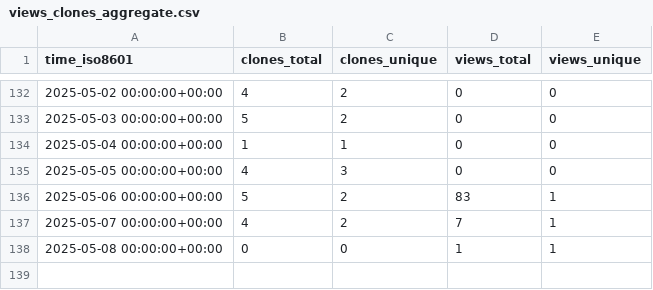
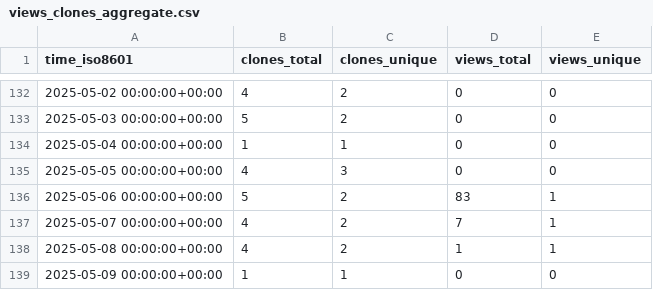
Before and after one commit to cubicleguy/ess_iio, a CSV file: cubicleguy/ess_iio/ghrs-data/views_clones_aggregate.csv, drawn as a sheet; only a part is shown, gaps mark what is left out.

```diff
--- a/cubicleguy/ess_iio/ghrs-data/views_clones_aggregate.csv
+++ b/cubicleguy/ess_iio/ghrs-data/views_clones_aggregate.csv
@@ -137,2 +137,3 @@ time_iso8601,clones_total,clones_unique,views_total,views_unique
 2025-05-07 00:00:00+00:00,4,2,7,1
-2025-05-08 00:00:00+00:00,0,0,1,1
+2025-05-08 00:00:00+00:00,4,2,1,1
+2025-05-09 00:00:00+00:00,1,1,0,0
```
Also changed, not shown: 1 other file.
